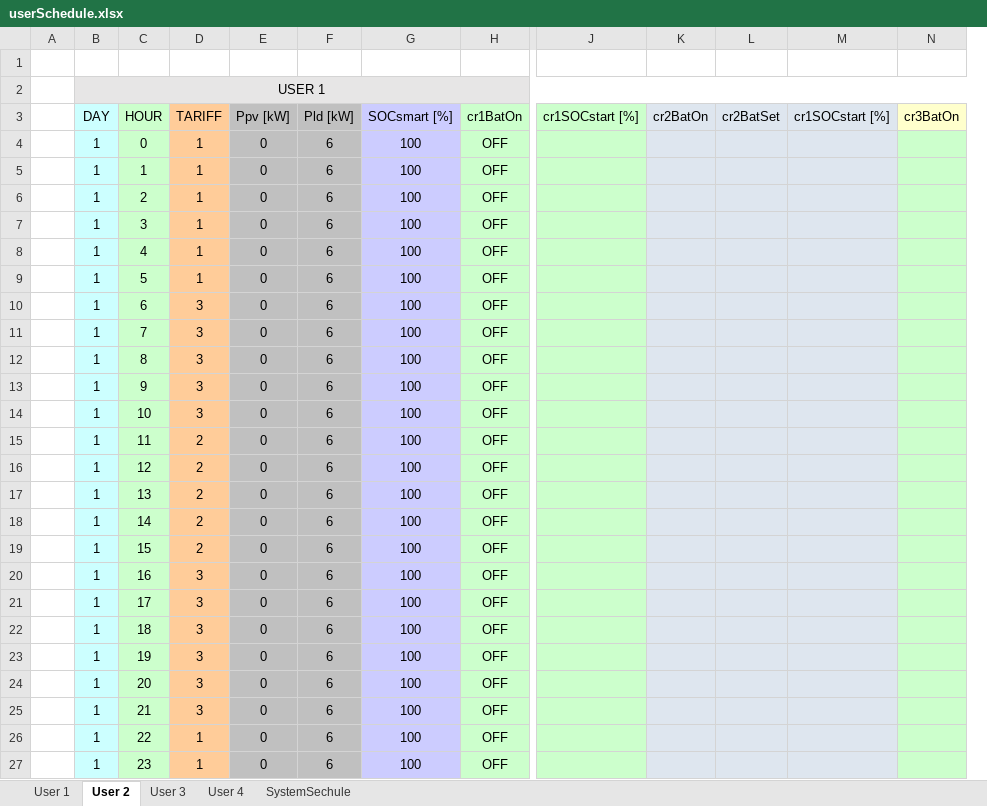
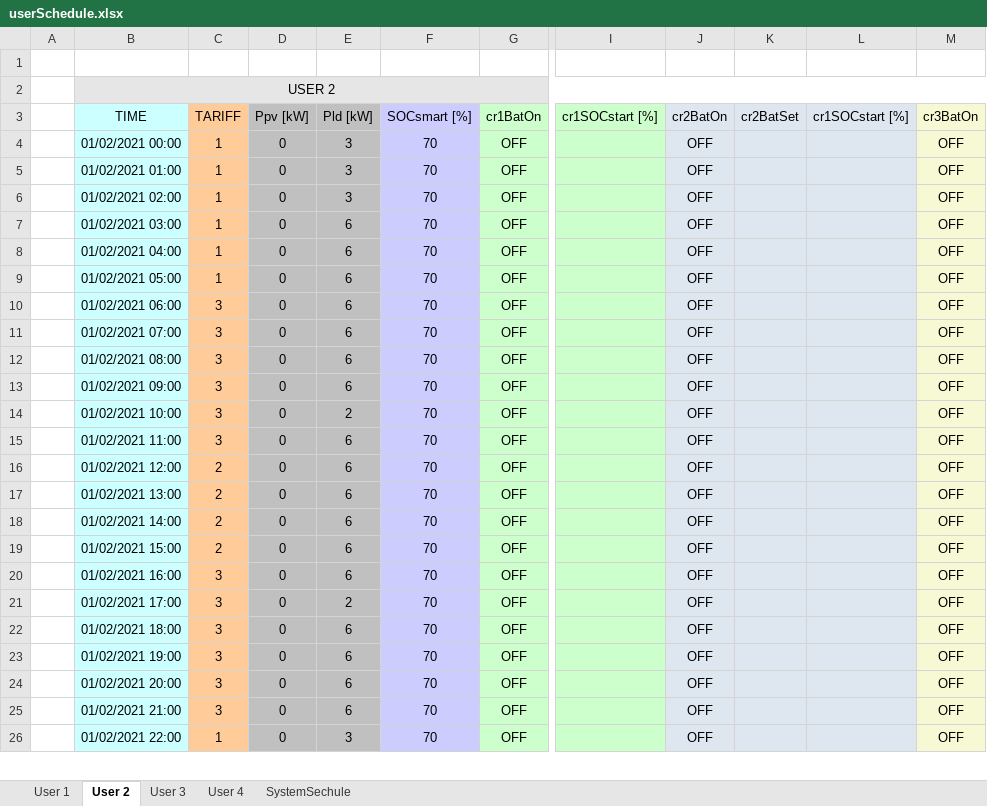
Before and after one commit to mindolink/EthStevec12, an Excel workbook: ImportData/userSchedule.xlsx, sheet User 2, drawn as a sheet; only a part is shown, gaps mark what is left out; values as stored, in another font and other column widths than the file's, no borders; removed rows and columns are numbered as before the commit, all else as after; rows hold the shown columns only; the diff covers the shown part only; the diff names each change by its address in the sheet, - before the commit and + after, or states it on an @@ line.

```diff
--- a/ImportData/userSchedule.xlsx (sheet User 2)
+++ b/ImportData/userSchedule.xlsx (sheet User 2)
-column B (DAY), row 2: USER 1; rows 7-18: all 1; row 20: 1; rows 22-25: all 1
-column C (HOUR), rows 7-18: 3 | 4 | 5 | 6 | 7 | 8 | 9 | 10 | 11 | 12 | 13 | 14; row 20: 16; rows 22-25: 18 | 19 | 20 | 21
+column B (TIME), row 2: USER 2; rows 7-13: 01/02/2021 03:00 | 01/02/2021 04:00 | 01/02/2021 05:00 | 01/02/2021 06:00 | 01/02/2021 07:00 | 01/02/2021 08:00 | 01/02/2021 09:00; rows 15-20: 01/02/2021 11:00 | 01/02/2021 12:00 | 01/02/2021 13:00 | 01/02/2021 14:00 | 01/02/2021 15:00 | 01/02/2021 16:00; rows 22-25: 01/02/2021 18:00 | 01/02/2021 19:00 | 01/02/2021 20:00 | 01/02/2021 21:00
-row 4:  | 1 | 0 | 1 | 0 | 6 | 100 | OFF
-row 5:  | 1 | 1 | 1 | 0 | 6 | 100 | OFF
-row 6:  | 1 | 2 | 1 | 0 | 6 | 100 | OFF
+row 4:  | 01/02/2021 00:00 | 1 | 0 | 3 | 70 | OFF |  | OFF |  |  | OFF
+row 5:  | 01/02/2021 01:00 | 1 | 0 | 3 | 70 | OFF |  | OFF |  |  | OFF
+row 6:  | 01/02/2021 02:00 | 1 | 0 | 3 | 70 | OFF |  | OFF |  |  | OFF
-F7:F13 (SOCsmart [%]): 100
+F7:F13 (SOCsmart [%]): 70
-J7:J13 (cr2BatOn): (empty)
+J7:J13 (cr2BatOn): OFF
-M7:M13 (cr3BatOn): (empty)
+M7:M13 (cr3BatOn): OFF
-M7:M13 fill: #CCFFCC
+M7:M13 fill: #F6F9D4
+row 14:  | 01/02/2021 10:00 | 3 | 0 | 2 | 70 | OFF |  | OFF |  |  | OFF
-F15:F19 (SOCsmart [%]): 100
+F15:F19 (SOCsmart [%]): 70
-J15:J19 (cr2BatOn): (empty)
+J15:J19 (cr2BatOn): OFF
-M15:M19 (cr3BatOn): (empty)
+M15:M19 (cr3BatOn): OFF
-M15:M19 fill: #CCFFCC
+M15:M19 fill: #F6F9D4
-row 19:  | 1 | 15 | 2 | 0 | 6 | 100 | OFF
-F20 (SOCsmart [%]): 100
+F20 (SOCsmart [%]): 70
-J20 (cr2BatOn): (empty)
+J20 (cr2BatOn): OFF
-M20 (cr3BatOn): (empty)
+M20 (cr3BatOn): OFF
-M20 fill: #CCFFCC
+M20 fill: #F6F9D4
-row 21:  | 1 | 17 | 3 | 0 | 6 | 100 | OFF
+row 21:  | 01/02/2021 17:00 | 3 | 0 | 2 | 70 | OFF |  | OFF |  |  | OFF
-F22:F25 (SOCsmart [%]): 100
+F22:F25 (SOCsmart [%]): 70
-J22:J25 (cr2BatOn): (empty)
+J22:J25 (cr2BatOn): OFF
-M22:M25 (cr3BatOn): (empty)
+M22:M25 (cr3BatOn): OFF
-M22:M25 fill: #CCFFCC
+M22:M25 fill: #F6F9D4
-row 26:  | 1 | 22 | 1 | 0 | 6 | 100 | OFF
-row 27:  | 1 | 23 | 1 | 0 | 6 | 100 | OFF
+row 26:  | 01/02/2021 22:00 | 1 | 0 | 3 | 70 | OFF |  | OFF |  |  | OFF
```
Also changed, not shown: 29 added rows, 4 removed rows, 60 edited cells and cell formats elsewhere in this sheet, sheet User 3, sheet User 1, sheet SystemSechule, charts or pictures, ImportData/userInfo.xlsx, 15 other files.
